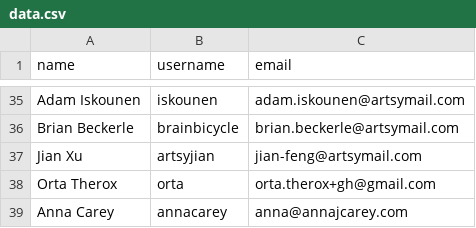
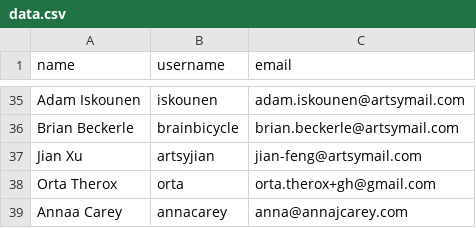
Before and after one commit to artsy/pear-data, a CSV file: data.csv, drawn as a sheet; only a part is shown, gaps mark what is left out.

Commit message:
Update data.csv

```diff
--- a/data.csv
+++ b/data.csv
@@ -38,2 +38,2 @@ Jian Xu,artsyjian,jian-feng@artsymail.com
 Orta Therox,orta,orta.therox+gh@gmail.com
-Anna Carey,annacarey,anna@annajcarey.com
+Annaa Carey,annacarey,anna@annajcarey.com
```
